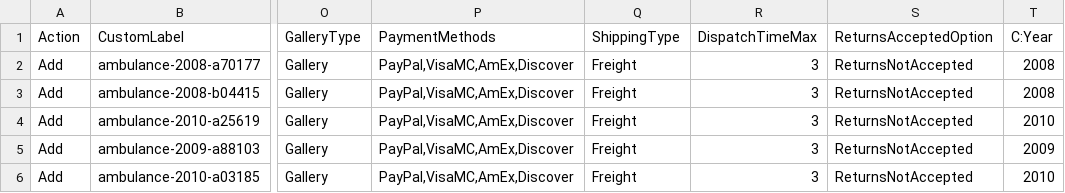
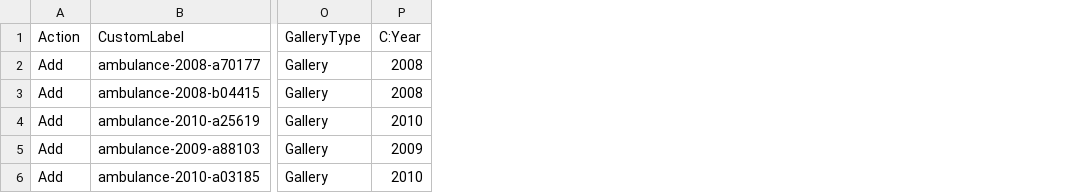
Before and after one commit to SEAS2025/prince-george-transport, a CSV file: public/exports/ebay-ambulances-create-listings.csv, drawn as a sheet; only a part is shown, gaps mark what is left out; the diff names each change by its address in the sheet, - before the commit and + after, or states it on an @@ line.

```diff
--- a/public/exports/ebay-ambulances-create-listings.csv
+++ b/public/exports/ebay-ambulances-create-listings.csv
-column P (PaymentMethods), rows 2-6: all PayPal,VisaMC,AmEx,Discover
-column Q (ShippingType), rows 2-6: all Freight
-column R (DispatchTimeMax), rows 2-6: all 3
-column S (ReturnsAcceptedOption), rows 2-6: all ReturnsNotAccepted
```
Also changed, not shown: scripts/exports/ebay-ambulances-create-listings.csv, 6 other files.
